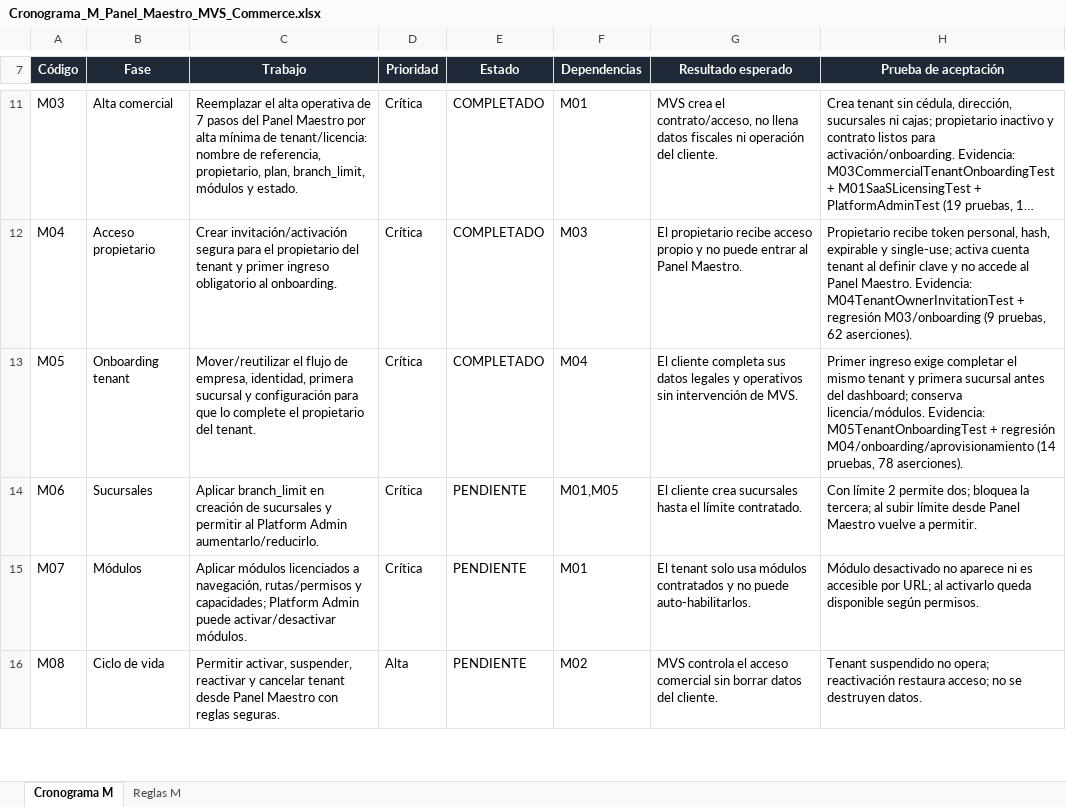
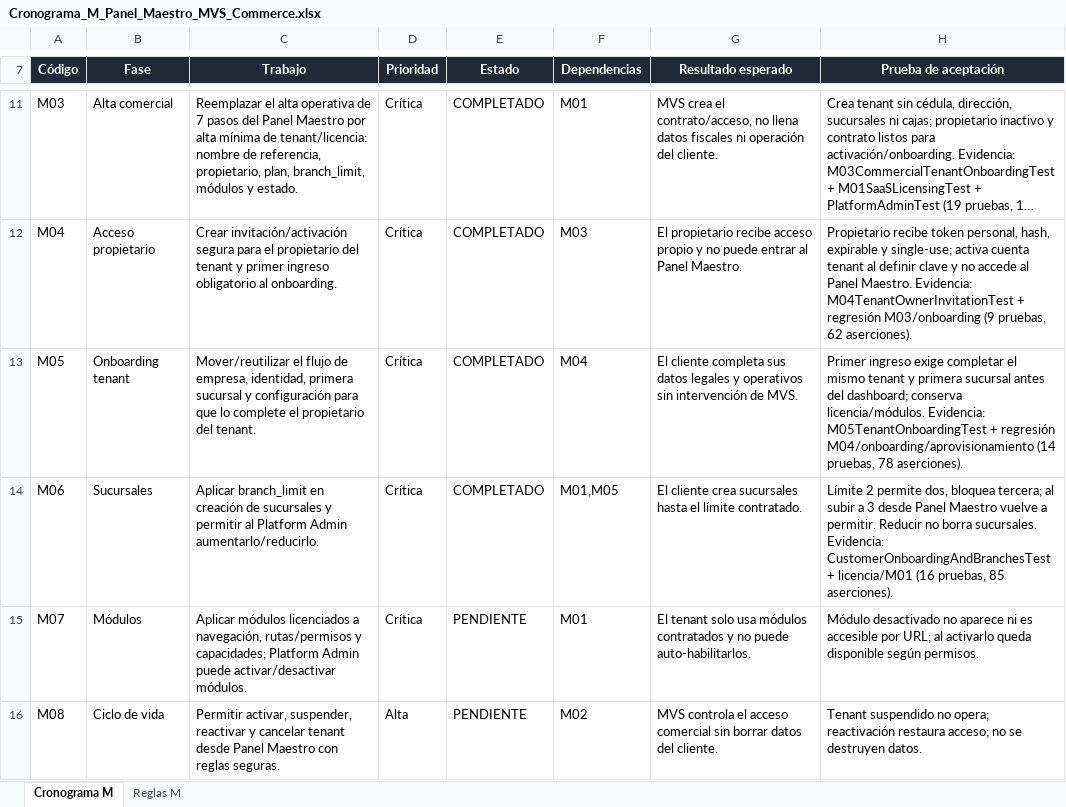
Before and after one commit to hgwcr1-sketch/mvs-commerce, an Excel workbook: docs/Cronograma_M_Panel_Maestro_MVS_Commerce.xlsx, sheet Cronograma M, drawn as a sheet; only a part is shown, gaps mark what is left out; long unchanged cells end in …; values as stored, in another font and other column widths than the file's, no borders; table styles not drawn; the diff names each change by its address in the sheet, - before the commit and + after, or states it on an @@ line.

Commit message:
test: completar limite de sucursales M06

```diff
--- a/docs/Cronograma_M_Panel_Maestro_MVS_Commerce.xlsx (sheet Cronograma M)
+++ b/docs/Cronograma_M_Panel_Maestro_MVS_Commerce.xlsx (sheet Cronograma M)
-E14 (Estado): PENDIENTE
+E14 (Estado): COMPLETADO
-H14 (Prueba de aceptación): Con límite 2 permite dos; bloquea la tercera; al subir límite desde Panel Maestro vuelve a permitir.
+H14 (Prueba de aceptación): Límite 2 permite dos, bloquea tercera; al subir a 3 desde Panel Maestro vuelve a permitir. Reducir no borra sucursales. Evidencia: CustomerOnboardingAndBranchesTest + licencia/M01 (16 pruebas, 85 aserciones).
```
Also changed, not shown: 3 other files.
